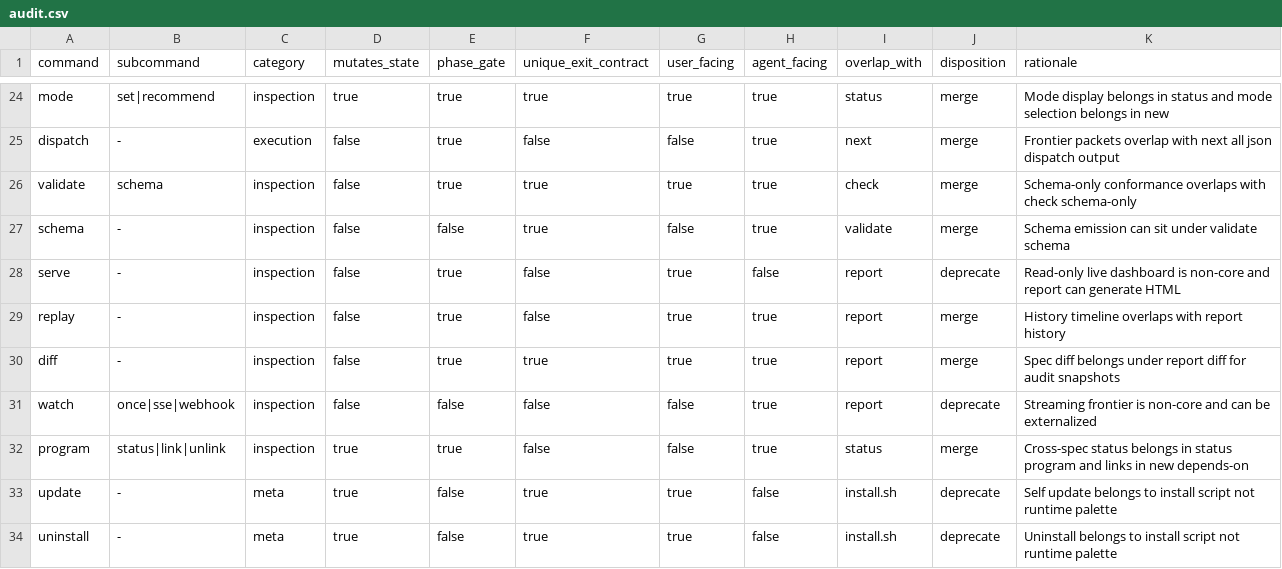
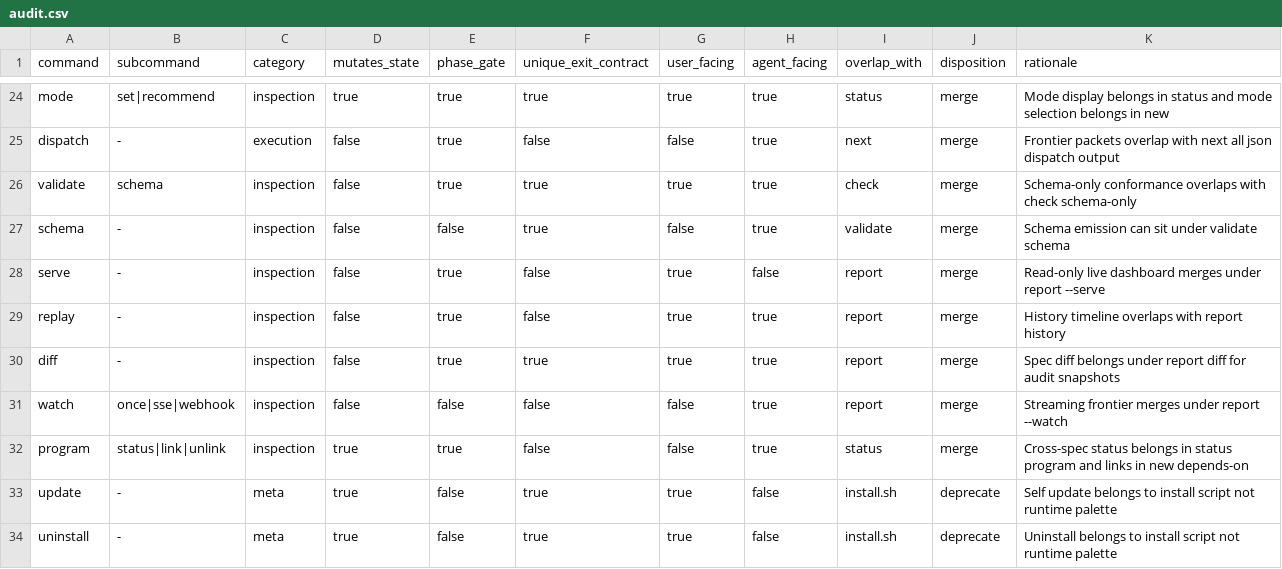
Before and after one commit to 0xkhdr/specd, a CSV file: .specd/specs/cmd-audit/audit.csv, drawn as a sheet; only a part is shown, gaps mark what is left out.

Commit message:
Update command deprecation references to v0.2.0
Merge serve and watch under report
Document migrate and fusion in command reference

```diff
--- a/.specd/specs/cmd-audit/audit.csv
+++ b/.specd/specs/cmd-audit/audit.csv
@@ -27,6 +27,6 @@ validate,schema,inspection,false,true,true,true,true,check,merge,Schema-only con
 schema,-,inspection,false,false,true,false,true,validate,merge,Schema emission can sit under validate schema
-serve,-,inspection,false,true,false,true,false,report,deprecate,Read-only live dashboard is non-core and report can generate HTML
+serve,-,inspection,false,true,false,true,false,report,merge,Read-only live dashboard merges under report --serve
 replay,-,inspection,false,true,false,true,true,report,merge,History timeline overlaps with report history
 diff,-,inspection,false,true,true,true,true,report,merge,Spec diff belongs under report diff for audit snapshots
-watch,once|sse|webhook,inspection,false,false,false,false,true,report,deprecate,Streaming frontier is non-core and can be externalized
+watch,once|sse|webhook,inspection,false,false,false,false,true,report,merge,Streaming frontier merges under report --watch
 program,status|link|unlink,inspection,true,true,false,false,true,status,merge,Cross-spec status belongs in status program and links in new depends-on
```
Also changed, not shown: 4 other files.
